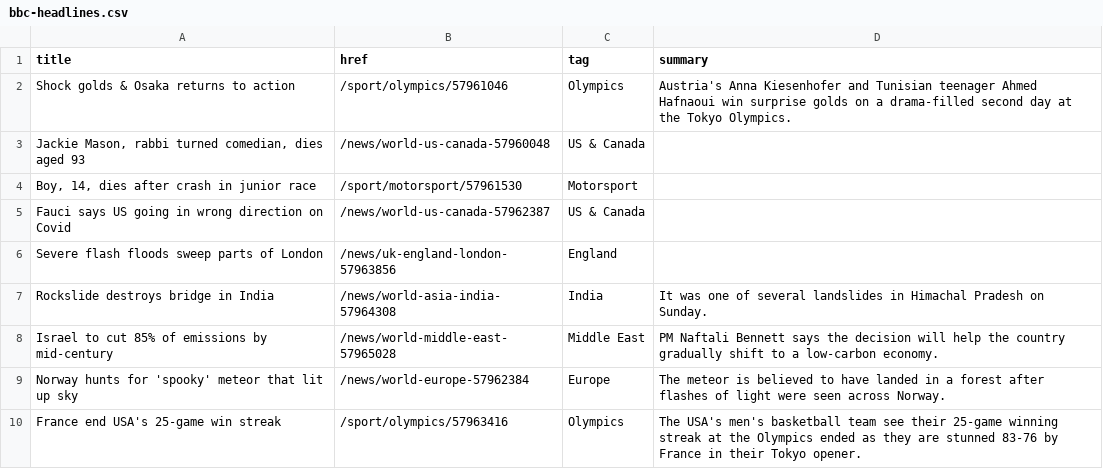
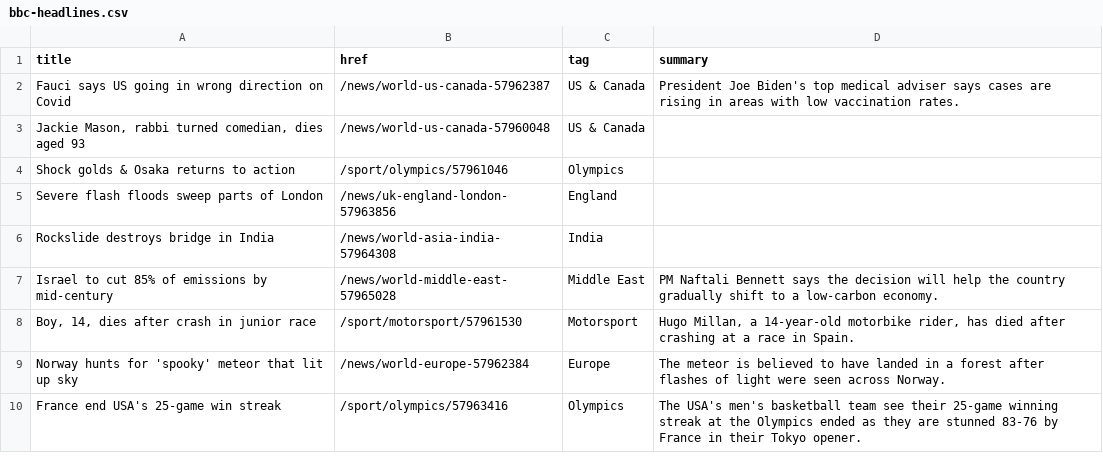
Before and after one commit to Suhailhassanbhat/Covid_Data_Scraper, a CSV file: bbc-headlines.csv, drawn as a sheet; only a part is shown.

```diff
--- a/bbc-headlines.csv
+++ b/bbc-headlines.csv
@@ -1,9 +1,9 @@
 title,href,tag,summary
-Shock golds & Osaka returns to action,/sport/olympics/57961046,Olympics,Austria's Anna Kiesenhofer and Tunisian teenager Ahmed Hafnaoui win surprise golds on a drama-filled second day at the Tokyo Olympics.
+Fauci says US going in wrong direction on Covid,/news/world-us-canada-57962387,US & Canada,President Joe Biden's top medical adviser says cases are rising in areas with low vaccination rates.
 "Jackie Mason, rabbi turned comedian, dies aged 93",/news/world-us-canada-57960048,US & Canada,
-"Boy, 14, dies after crash in junior race",/sport/motorsport/57961530,Motorsport,
-Fauci says US going in wrong direction on Covid,/news/world-us-canada-57962387,US & Canada,
+Shock golds & Osaka returns to action,/sport/olympics/57961046,Olympics,
 Severe flash floods sweep parts of London,/news/uk-england-london-57963856,England,
-Rockslide destroys bridge in India,/news/world-asia-india-57964308,India,It was one of several landslides in Himachal Pradesh on Sunday.
+Rockslide destroys bridge in India,/news/world-asia-india-57964308,India,
 Israel to cut 85% of emissions by mid-century,/news/world-middle-east-57965028,Middle East,PM Naftali Bennett says the decision will help the country gradually shift to a low-carbon economy.
+"Boy, 14, dies after crash in junior race",/sport/motorsport/57961530,Motorsport,"Hugo Millan, a 14-year-old motorbike rider, has died after crashing at a race in Spain."
 Norway hunts for 'spooky' meteor that lit up sky,/news/world-europe-57962384,Europe,The meteor is believed to have landed in a forest after flashes of light were seen across Norway.
```
